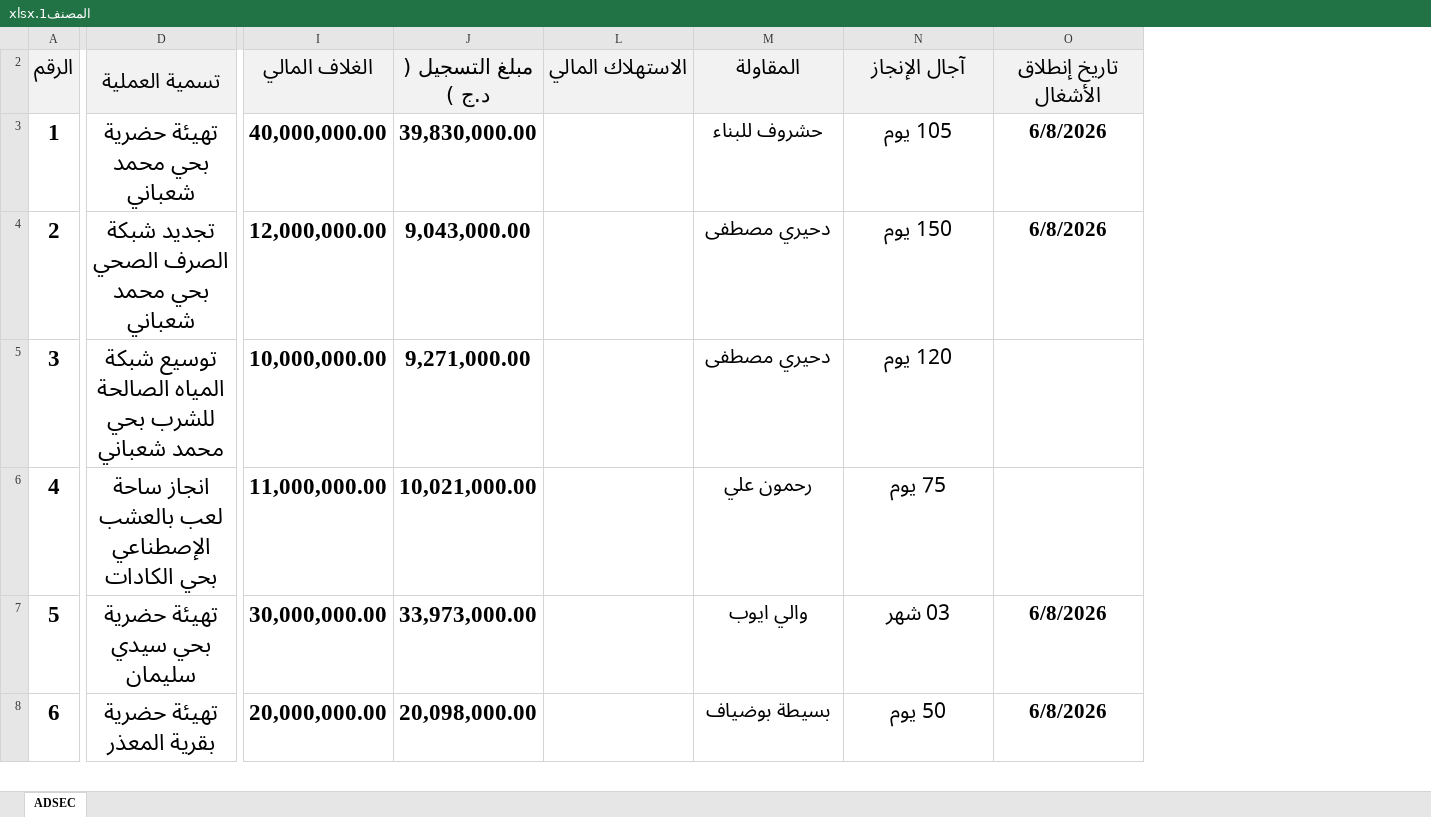
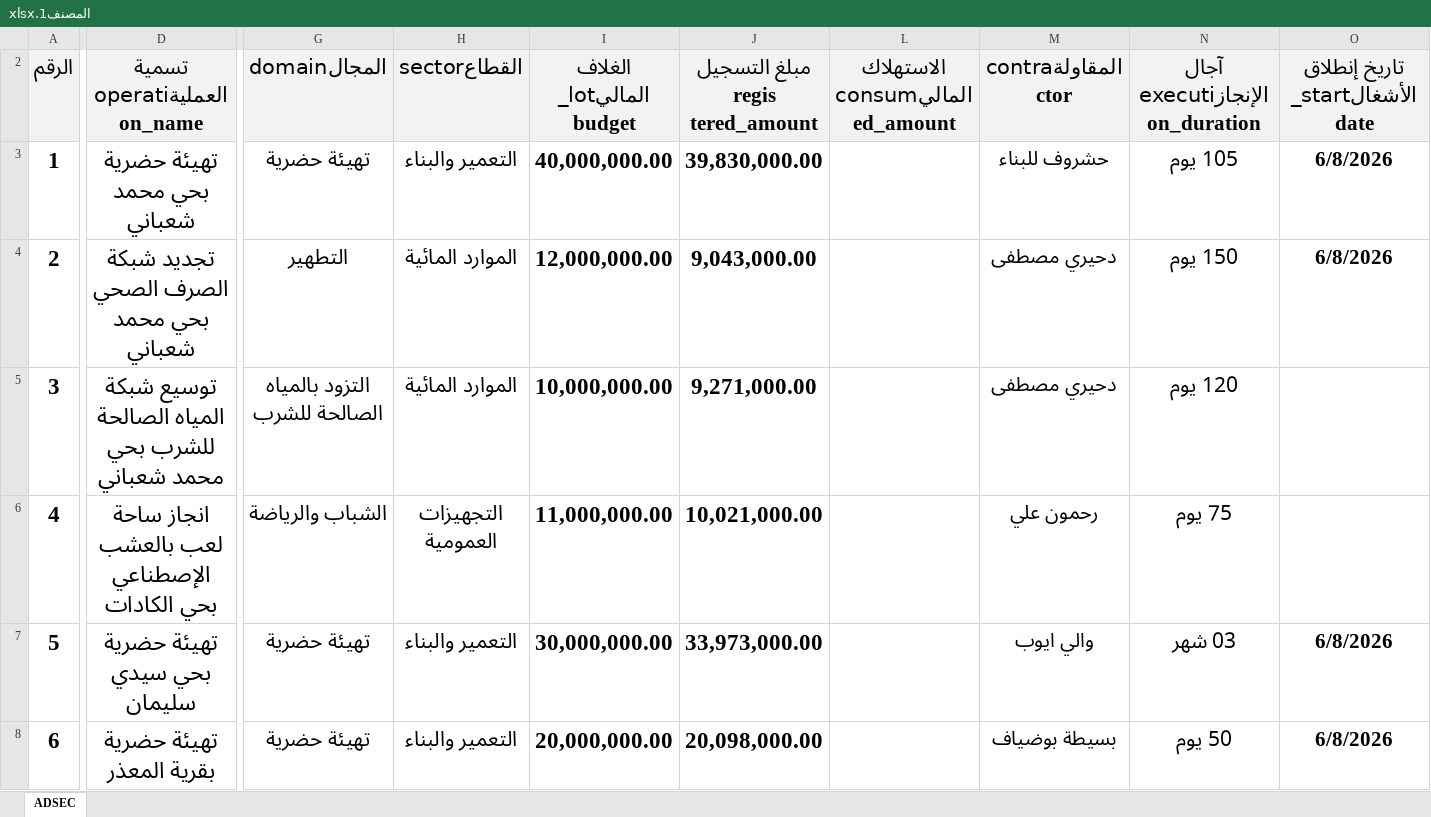
Before and after one commit to ismailfeidjel/DAL.BOUSAADA.Win, an Excel workbook: DevExpress.ProductsDemo.Win/DataBase/المصنف1.xlsx, sheet ADSEC, drawn as a sheet; only a part is shown, gaps mark what is left out; values as stored, in another font and other column widths than the file's, no borders; charts and pictures not drawn; the diff covers the shown part only; the diff names each change by its address in the sheet, - before the commit and + after, or states it on an @@ line.

```diff
--- a/DevExpress.ProductsDemo.Win/DataBase/المصنف1.xlsx (sheet ADSEC)
+++ b/DevExpress.ProductsDemo.Win/DataBase/المصنف1.xlsx (sheet ADSEC)
@@ column G (المجالdomain) unhidden, rows 3-8: تهيئة حضرية | التطهير | التزود بالمياه الصالحة للشرب | الشباب والرياضة | تهيئة حضرية | تهيئة حضرية @@
@@ column H (القطاعsector) unhidden, rows 3-8: التعمير والبناء | الموارد المائية | الموارد المائية | التجهيزات العمومية | التعمير والبناء | التعمير والبناء @@
-D2: تسمية العملية
+D2: تسمية العمليةoperation_name
-I2: الغلاف المالي
+I2: الغلاف الماليlot_budget
-J2: مبلغ التسجيل ( د.ج )
+J2: مبلغ التسجيل regis tered_amount
-L2: الاستهلاك المالي
+L2: الاستهلاك الماليconsumed_amount
-M2: المقاولة
+M2: المقاولةcontractor
-N2: آجال الإنجاز
+N2: آجال الإنجازexecution_duration
-O2: تاريخ إنطلاق الأشغال
+O2: تاريخ إنطلاق الأشغالstart_date
```
Also changed, not shown: 3 edited cells elsewhere in this sheet, hidden cells, charts or pictures, 2 other files.
